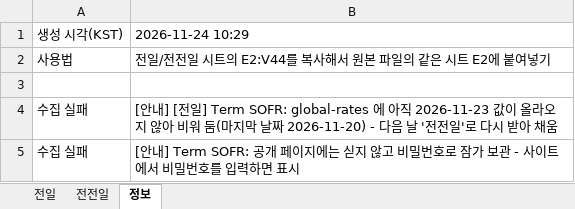
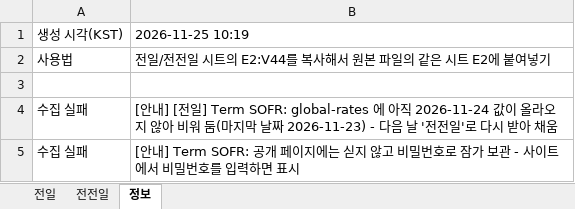
Before and after one commit to goldsohnmin-alt/Daily-, an Excel workbook: docs/daily_data.xlsx, sheet 정보, drawn as a sheet; values as stored, in another font and other column widths than the file's, no borders; the diff names each change by its address in the sheet, - before the commit and + after, or states it on an @@ line.

```diff
--- a/docs/daily_data.xlsx (sheet 정보)
+++ b/docs/daily_data.xlsx (sheet 정보)
-B1: 2026-11-24 10:29
+B1: 2026-11-25 10:19
-B4: …아직 2026-11-23 값이 올라오지 않아 비워 둠(마지막 날짜 2026-11-20) - 다음…
+B4: …아직 2026-11-24 값이 올라오지 않아 비워 둠(마지막 날짜 2026-11-23) - 다음…
```
Also changed, not shown: sheet 전전일, sheet 전일, 4 other files.
